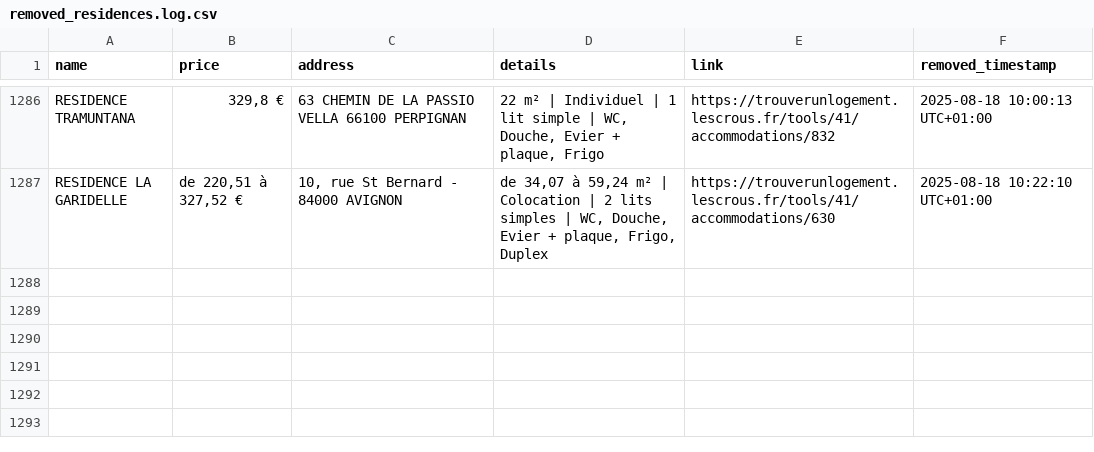
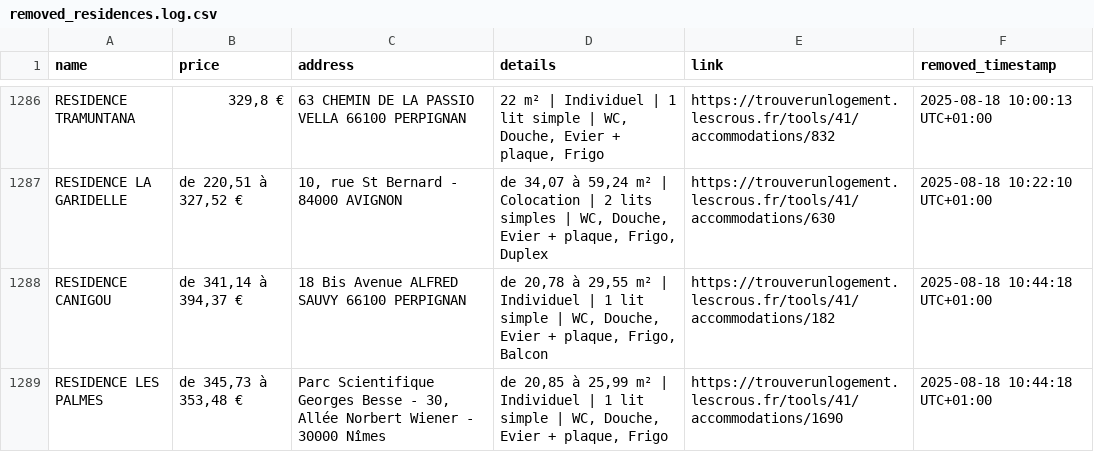
Before and after one commit to jabrane-me/crous-bot-notifier, a CSV file: removed_residences.log.csv, drawn as a sheet; only a part is shown, gaps mark what is left out; the diff names each change by its address in the sheet, - before the commit and + after, or states it on an @@ line.

```diff
--- a/removed_residences.log.csv
+++ b/removed_residences.log.csv
+row 1288: RESIDENCE CANIGOU | de 341,14 à 394,37 € | 18 Bis Avenue ALFRED SAUVY 66100 PERPIGNAN | de 20,78 à 29,55 m² | Individuel | 1 lit simple | WC, Douche, Evier + plaque, Frigo, Balcon | https://trouverunlogement.lescrous.fr/tools/41/accommodations/182 | 2025-08-18 10:44:18 UTC+01:00
+row 1289: RESIDENCE LES PALMES | de 345,73 à 353,48 € | Parc Scientifique Georges Besse - 30, Allée Norbert Wiener - 30000 Nîmes | de 20,85 à 25,99 m² | Individuel | 1 lit simple | WC, Douche, Evier + plaque, Frigo | https://trouverunlogement.lescrous.fr/tools/41/accommodations/1690 | 2025-08-18 10:44:18 UTC+01:00
```
Also changed, not shown: available_residences.csv, daily_activity_log.csv.
